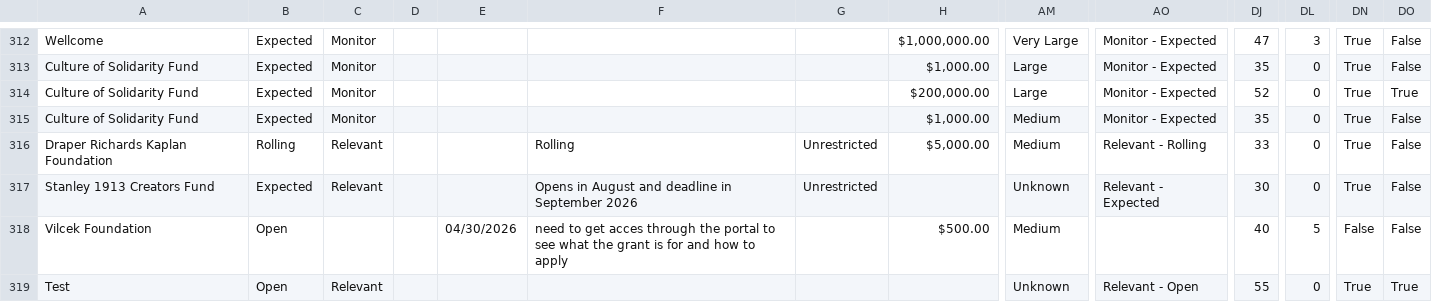
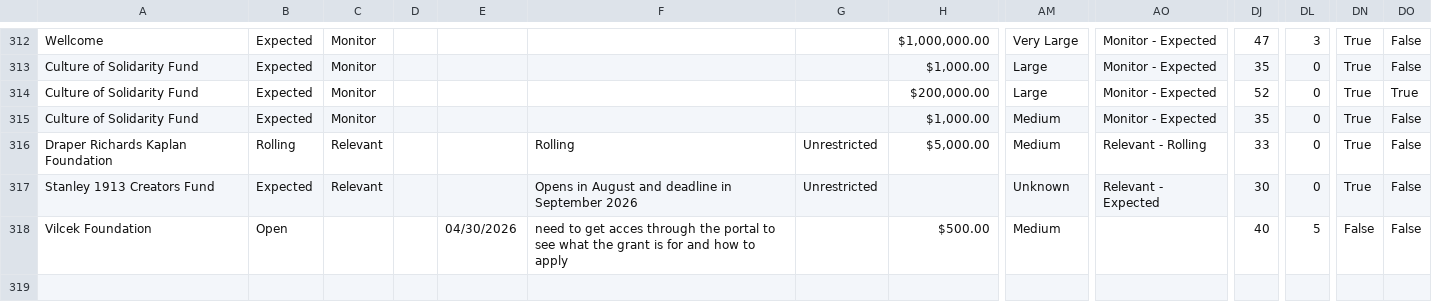
Before and after one commit to human-impacts-institute/Fundraising, a CSV file: data/scored_grants.csv, drawn as a sheet; only a part is shown, gaps mark what is left out; rows hold the shown columns only; the diff names each change by its address in the sheet, - before the commit and + after, or states it on an @@ line.

```diff
--- a/data/scored_grants.csv
+++ b/data/scored_grants.csv
-row 319: Test | Open | Relevant |  |  |  |  |  | Unknown | Relevant - Open | 55 | 0 | True | True
```
Also changed, not shown: 2 other files.
